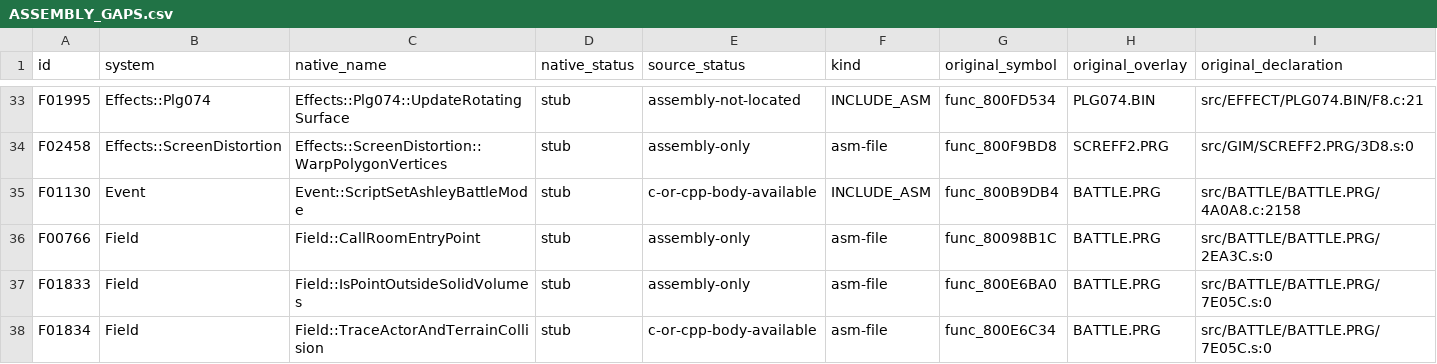
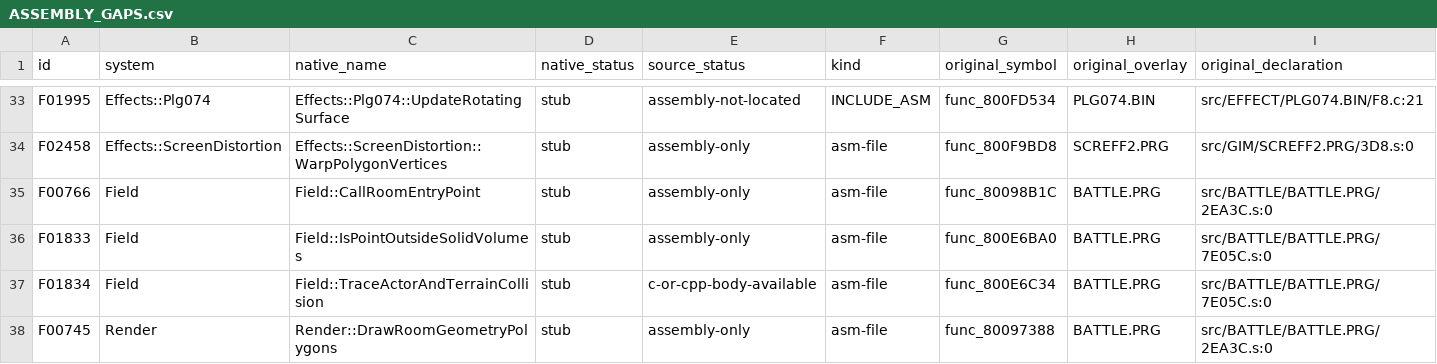
Before and after one commit to JEschete/VS-NativePort, a CSV file: Docs/ASSEMBLY_GAPS.csv, drawn as a sheet; only a part is shown, gaps mark what is left out; the shorter side is filled out with more unchanged rows; rows hold the shown columns only; the diff names each change by its address in the sheet, - before the commit and + after, or states it on an @@ line.

Commit message:
Restore native scripted weapon transitions and named wait state

```diff
--- a/Docs/ASSEMBLY_GAPS.csv
+++ b/Docs/ASSEMBLY_GAPS.csv
-row 35: F01130 | Event | Event::ScriptSetAshleyBattleMode | stub | c-or-cpp-body-available | INCLUDE_ASM | func_800B9DB4 | BATTLE.PRG | src/BATTLE/BATTLE.PRG/4A0A8.c:2158
```
Also changed, not shown: Docs/ASSEMBLY_GAP_COVERAGE.csv, Docs/ledgers/DATA_LEDGER.csv, 22 other files.
